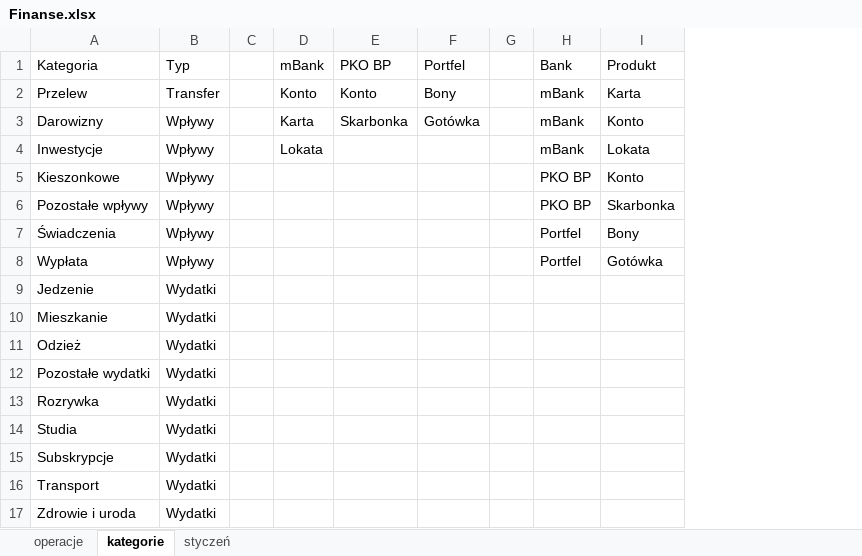
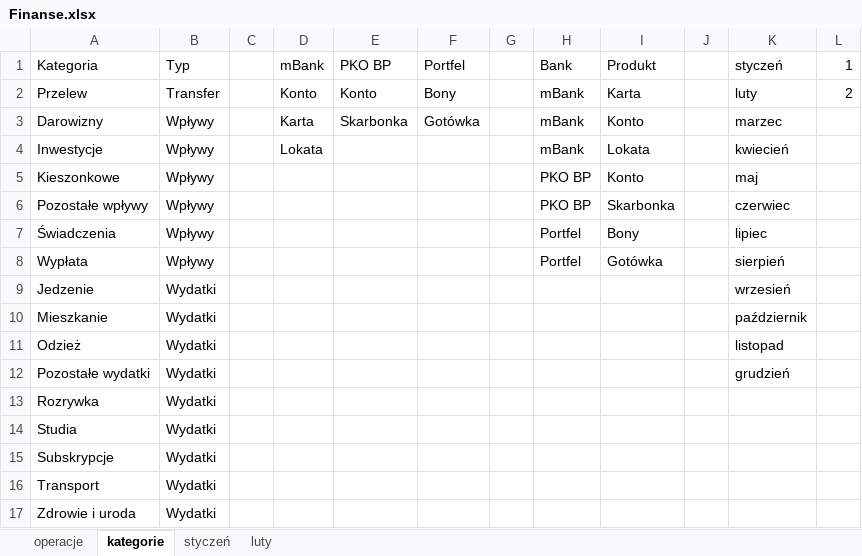
Before and after one commit to luc-ita/Arkusz-kalkulacyjny, an Excel workbook: Finanse.xlsx, sheet kategorie, drawn as a sheet; values as stored, in another font and other column widths than the file's, no borders; table styles not drawn; the diff names each change by its address in the sheet, - before the commit and + after, or states it on an @@ line.

```diff
--- a/Finanse.xlsx (sheet kategorie)
+++ b/Finanse.xlsx (sheet kategorie)
+sheet tab: luty
+column J, empty
+column K, rows 1-12: styczeń | luty | marzec | kwiecień | maj | czerwiec | lipiec | sierpień | wrzesień | październik | listopad | grudzień
+column L, rows 1-2: 1 | 2
```
Also changed, not shown: sheet styczeń.
